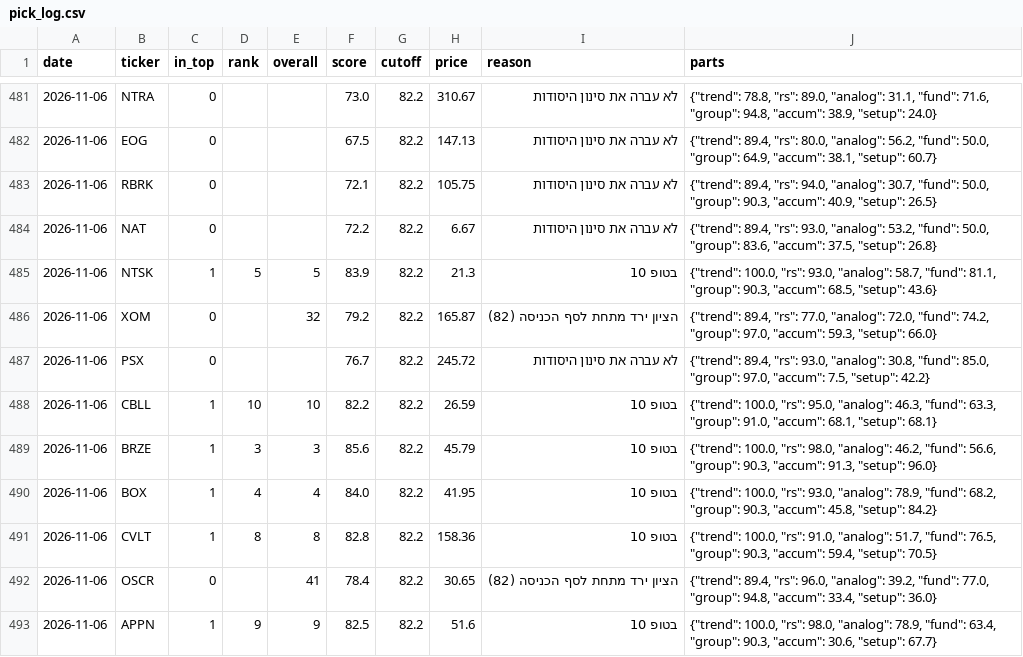
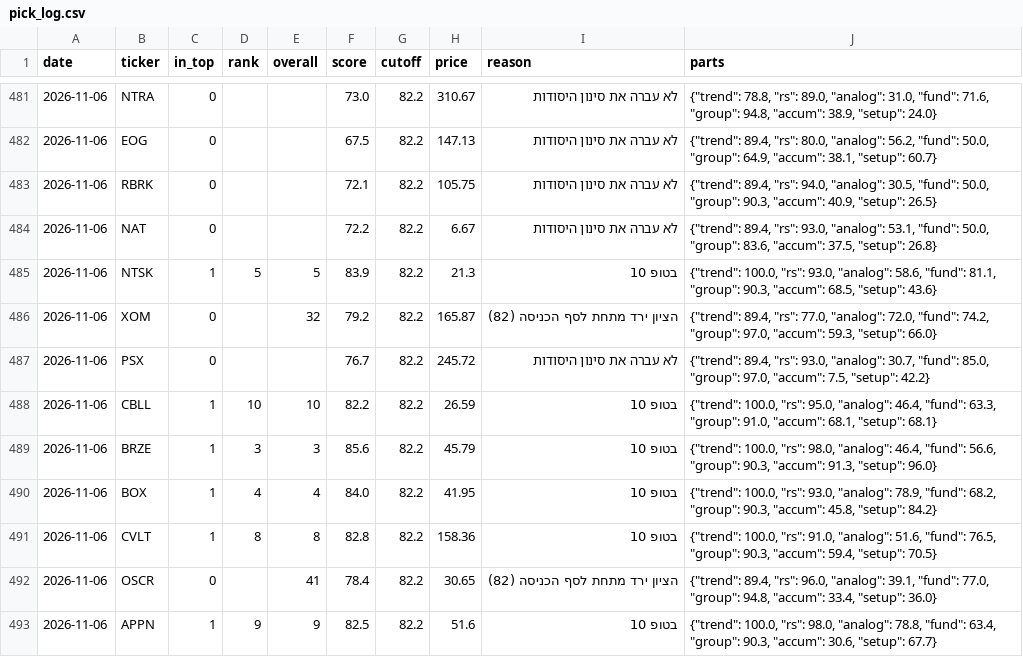
Before and after one commit to OdedAviv1211/stock-radar, a CSV file: data/pick_log.csv, drawn as a sheet; only a part is shown, gaps mark what is left out; the diff covers the shown part only.

```diff
--- a/data/pick_log.csv
+++ b/data/pick_log.csv
@@ -481,13 +481,13 @@ date,ticker,in_top,rank,overall,score,cutoff,price,reason,parts
-2026-11-06,NTRA,0,,,73.0,82.2,310.67,לא עברה את סינון היסודות,"{""trend"": 78.8, ""rs"": 89.0, ""analog"": 31.1, ""fund"": 71.6, ""group"": 94.8, ""accum"": 38.9, ""setup"": 24.0}"
+2026-11-06,NTRA,0,,,73.0,82.2,310.67,לא עברה את סינון היסודות,"{""trend"": 78.8, ""rs"": 89.0, ""analog"": 31.0, ""fund"": 71.6, ""group"": 94.8, ""accum"": 38.9, ""setup"": 24.0}"
 2026-11-06,EOG,0,,,67.5,82.2,147.13,לא עברה את סינון היסודות,"{""trend"": 89.4, ""rs"": 80.0, ""analog"": 56.2, ""fund"": 50.0, ""group"": 64.9, ""accum"": 38.1, ""setup"": 60.7}"
-2026-11-06,RBRK,0,,,72.1,82.2,105.75,לא עברה את סינון היסודות,"{""trend"": 89.4, ""rs"": 94.0, ""analog"": 30.7, ""fund"": 50.0, ""group"": 90.3, ""accum"": 40.9, ""setup"": 26.5}"
-2026-11-06,NAT,0,,,72.2,82.2,6.67,לא עברה את סינון היסודות,"{""trend"": 89.4, ""rs"": 93.0, ""analog"": 53.2, ""fund"": 50.0, ""group"": 83.6, ""accum"": 37.5, ""setup"": 26.8}"
-2026-11-06,NTSK,1,5,5,83.9,82.2,21.3,בטופ 10,"{""trend"": 100.0, ""rs"": 93.0, ""analog"": 58.7, ""fund"": 81.1, ""group"": 90.3, ""accum"": 68.5, ""setup"": 43.6}"
+2026-11-06,RBRK,0,,,72.1,82.2,105.75,לא עברה את סינון היסודות,"{""trend"": 89.4, ""rs"": 94.0, ""analog"": 30.5, ""fund"": 50.0, ""group"": 90.3, ""accum"": 40.9, ""setup"": 26.5}"
+2026-11-06,NAT,0,,,72.2,82.2,6.67,לא עברה את סינון היסודות,"{""trend"": 89.4, ""rs"": 93.0, ""analog"": 53.1, ""fund"": 50.0, ""group"": 83.6, ""accum"": 37.5, ""setup"": 26.8}"
+2026-11-06,NTSK,1,5,5,83.9,82.2,21.3,בטופ 10,"{""trend"": 100.0, ""rs"": 93.0, ""analog"": 58.6, ""fund"": 81.1, ""group"": 90.3, ""accum"": 68.5, ""setup"": 43.6}"
 2026-11-06,XOM,0,,32,79.2,82.2,165.87,הציון ירד מתחת לסף הכניסה (82),"{""trend"": 89.4, ""rs"": 77.0, ""analog"": 72.0, ""fund"": 74.2, ""group"": 97.0, ""accum"": 59.3, ""setup"": 66.0}"
-2026-11-06,PSX,0,,,76.7,82.2,245.72,לא עברה את סינון היסודות,"{""trend"": 89.4, ""rs"": 93.0, ""analog"": 30.8, ""fund"": 85.0, ""group"": 97.0, ""accum"": 7.5, ""setup"": 42.2}"
-2026-11-06,CBLL,1,10,10,82.2,82.2,26.59,בטופ 10,"{""trend"": 100.0, ""rs"": 95.0, ""analog"": 46.3, ""fund"": 63.3, ""group"": 91.0, ""accum"": 68.1, ""setup"": 68.1}"
-2026-11-06,BRZE,1,3,3,85.6,82.2,45.79,בטופ 10,"{""trend"": 100.0, ""rs"": 98.0, ""analog"": 46.2, ""fund"": 56.6, ""group"": 90.3, ""accum"": 91.3, ""setup"": 96.0}"
+2026-11-06,PSX,0,,,76.7,82.2,245.72,לא עברה את סינון היסודות,"{""trend"": 89.4, ""rs"": 93.0, ""analog"": 30.7, ""fund"": 85.0, ""group"": 97.0, ""accum"": 7.5, ""setup"": 42.2}"
+2026-11-06,CBLL,1,10,10,82.2,82.2,26.59,בטופ 10,"{""trend"": 100.0, ""rs"": 95.0, ""analog"": 46.4, ""fund"": 63.3, ""group"": 91.0, ""accum"": 68.1, ""setup"": 68.1}"
+2026-11-06,BRZE,1,3,3,85.6,82.2,45.79,בטופ 10,"{""trend"": 100.0, ""rs"": 98.0, ""analog"": 46.4, ""fund"": 56.6, ""group"": 90.3, ""accum"": 91.3, ""setup"": 96.0}"
 2026-11-06,BOX,1,4,4,84.0,82.2,41.95,בטופ 10,"{""trend"": 100.0, ""rs"": 93.0, ""analog"": 78.9, ""fund"": 68.2, ""group"": 90.3, ""accum"": 45.8, ""setup"": 84.2}"
-2026-11-06,CVLT,1,8,8,82.8,82.2,158.36,בטופ 10,"{""trend"": 100.0, ""rs"": 91.0, ""analog"": 51.7, ""fund"": 76.5, ""group"": 90.3, ""accum"": 59.4, ""setup"": 70.5}"
-2026-11-06,OSCR,0,,41,78.4,82.2,30.65,הציון ירד מתחת לסף הכניסה (82),"{""trend"": 89.4, ""rs"": 96.0, ""analog"": 39.2, ""fund"": 77.0, ""group"": 94.8, ""accum"": 33.4, ""setup"": 36.0}"
-2026-11-06,APPN,1,9,9,82.5,82.2,51.6,בטופ 10,"{""trend"": 100.0, ""rs"": 98.0, ""analog"": 78.9, ""fund"": 63.4, ""group"": 90.3, ""accum"": 30.6, ""setup"": 67.7}"
+2026-11-06,CVLT,1,8,8,82.8,82.2,158.36,בטופ 10,"{""trend"": 100.0, ""rs"": 91.0, ""analog"": 51.6, ""fund"": 76.5, ""group"": 90.3, ""accum"": 59.4, ""setup"": 70.5}"
+2026-11-06,OSCR,0,,41,78.4,82.2,30.65,הציון ירד מתחת לסף הכניסה (82),"{""trend"": 89.4, ""rs"": 96.0, ""analog"": 39.1, ""fund"": 77.0, ""group"": 94.8, ""accum"": 33.4, ""setup"": 36.0}"
+2026-11-06,APPN,1,9,9,82.5,82.2,51.6,בטופ 10,"{""trend"": 100.0, ""rs"": 98.0, ""analog"": 78.8, ""fund"": 63.4, ""group"": 90.3, ""accum"": 30.6, ""setup"": 67.7}"
```
Also changed, not shown: 19 edited cells elsewhere in this file, 6 other files.
